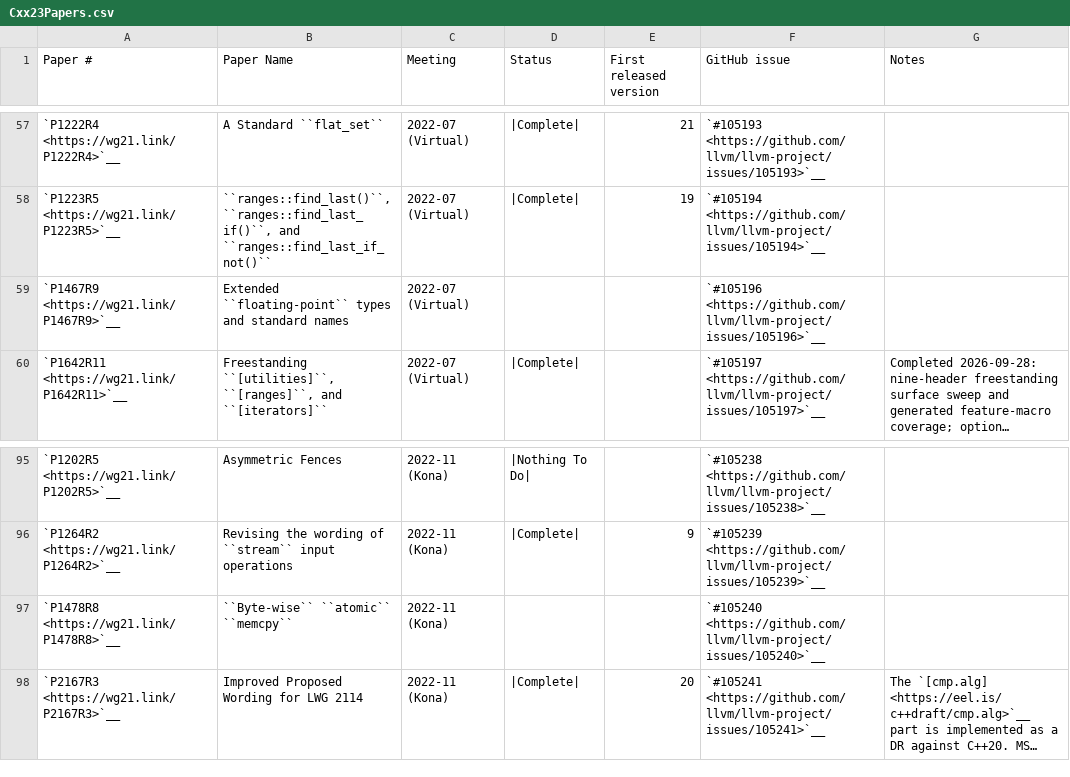
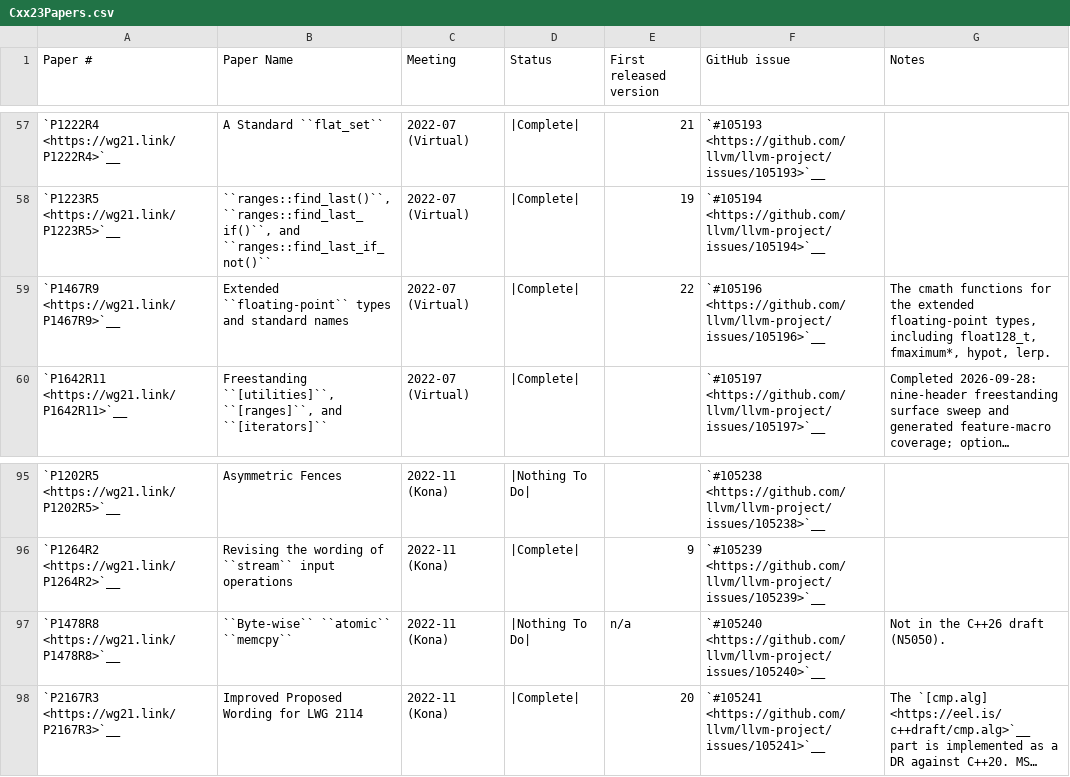
Before and after one commit to spwn02/clang-cxx26, a CSV file: libcxx/docs/Status/Cxx23Papers.csv, drawn as a sheet; only a part is shown, gaps mark what is left out; long unchanged cells end in …; the diff names each change by its address in the sheet, - before the commit and + after, or states it on an @@ line.

```diff
--- a/libcxx/docs/Status/Cxx23Papers.csv
+++ b/libcxx/docs/Status/Cxx23Papers.csv
-D59 (Status): (empty)
+D59 (Status): |Complete|
-E59 (First released version): (empty)
+E59 (First released version): 22
-G59 (Notes): (empty)
+G59 (Notes): The cmath functions for the extended floating-point types, including float128_t, fmaximum*, hypot, lerp.
-D97 (Status): (empty)
+D97 (Status): |Nothing To Do|
-E97 (First released version): (empty)
+E97 (First released version): n/a
-G97 (Notes): (empty)
+G97 (Notes): Not in the C++26 draft (N5050).
```
Also changed, not shown: libcxx/docs/Status/Cxx17Papers.csv, libcxx/docs/Status/Cxx20Papers.csv, 24 other files.
